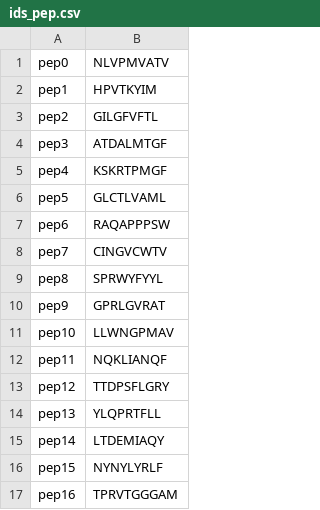
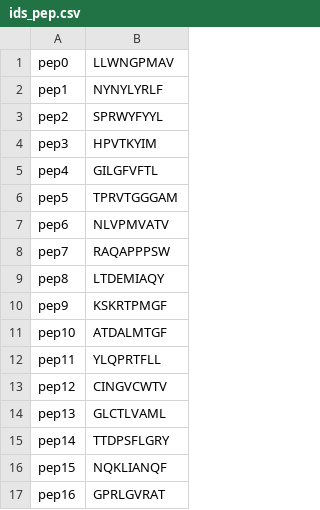
Before and after one commit to ha01994/TSpred, a CSV file: example_run/formatted_data/ids_pep.csv, drawn as a sheet.

```diff
--- a/example_run/formatted_data/ids_pep.csv
+++ b/example_run/formatted_data/ids_pep.csv
@@ -1,17 +1,17 @@
-pep0,NLVPMVATV
-pep1,HPVTKYIM
-pep2,GILGFVFTL
-pep3,ATDALMTGF
-pep4,KSKRTPMGF
-pep5,GLCTLVAML
-pep6,RAQAPPPSW
-pep7,CINGVCWTV
-pep8,SPRWYFYYL
-pep9,GPRLGVRAT
-pep10,LLWNGPMAV
-pep11,NQKLIANQF
-pep12,TTDPSFLGRY
-pep13,YLQPRTFLL
-pep14,LTDEMIAQY
-pep15,NYNYLYRLF
-pep16,TPRVTGGGAM
+pep0,LLWNGPMAV
+pep1,NYNYLYRLF
+pep2,SPRWYFYYL
+pep3,HPVTKYIM
+pep4,GILGFVFTL
+pep5,TPRVTGGGAM
+pep6,NLVPMVATV
+pep7,RAQAPPPSW
+pep8,LTDEMIAQY
+pep9,KSKRTPMGF
+pep10,ATDALMTGF
+pep11,YLQPRTFLL
+pep12,CINGVCWTV
+pep13,GLCTLVAML
+pep14,TTDPSFLGRY
+pep15,NQKLIANQF
+pep16,GPRLGVRAT
```
Also changed, not shown: example_run/formatted_data/data.csv, example_run/formatted_data/ids_tcr.csv, 10 other files.
